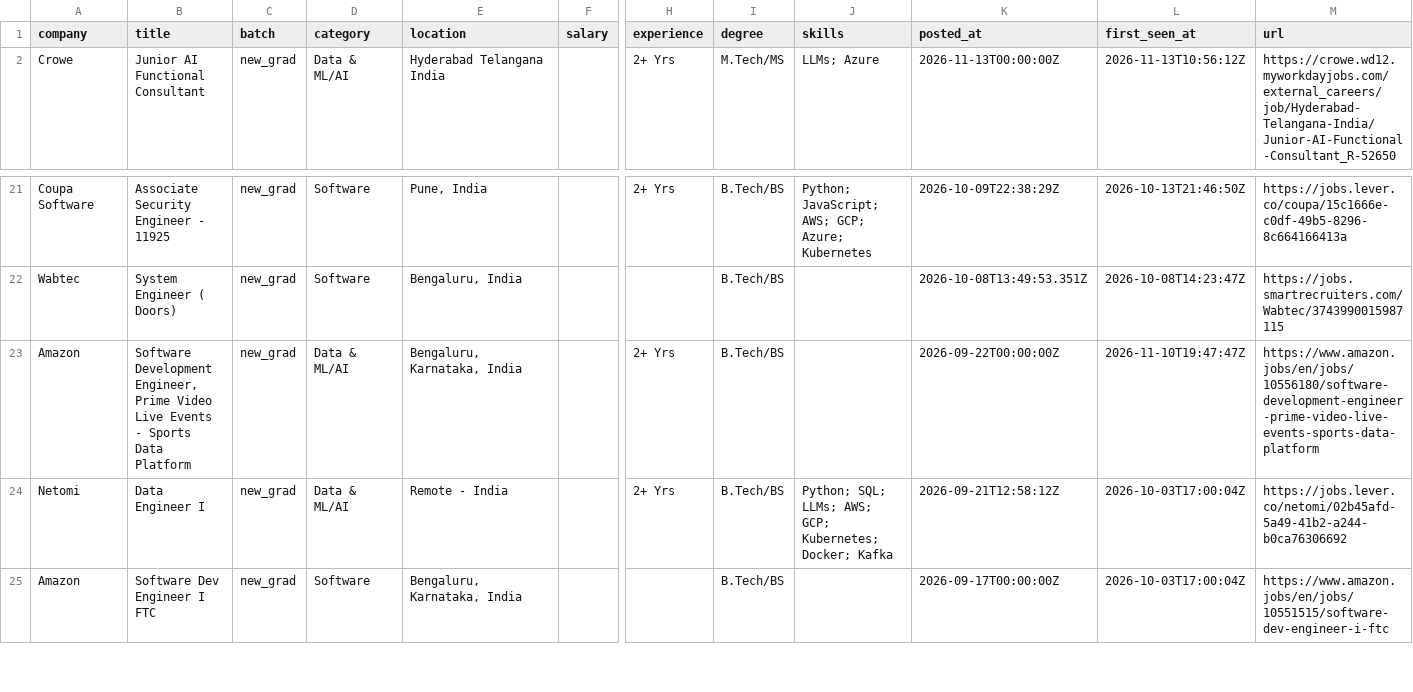
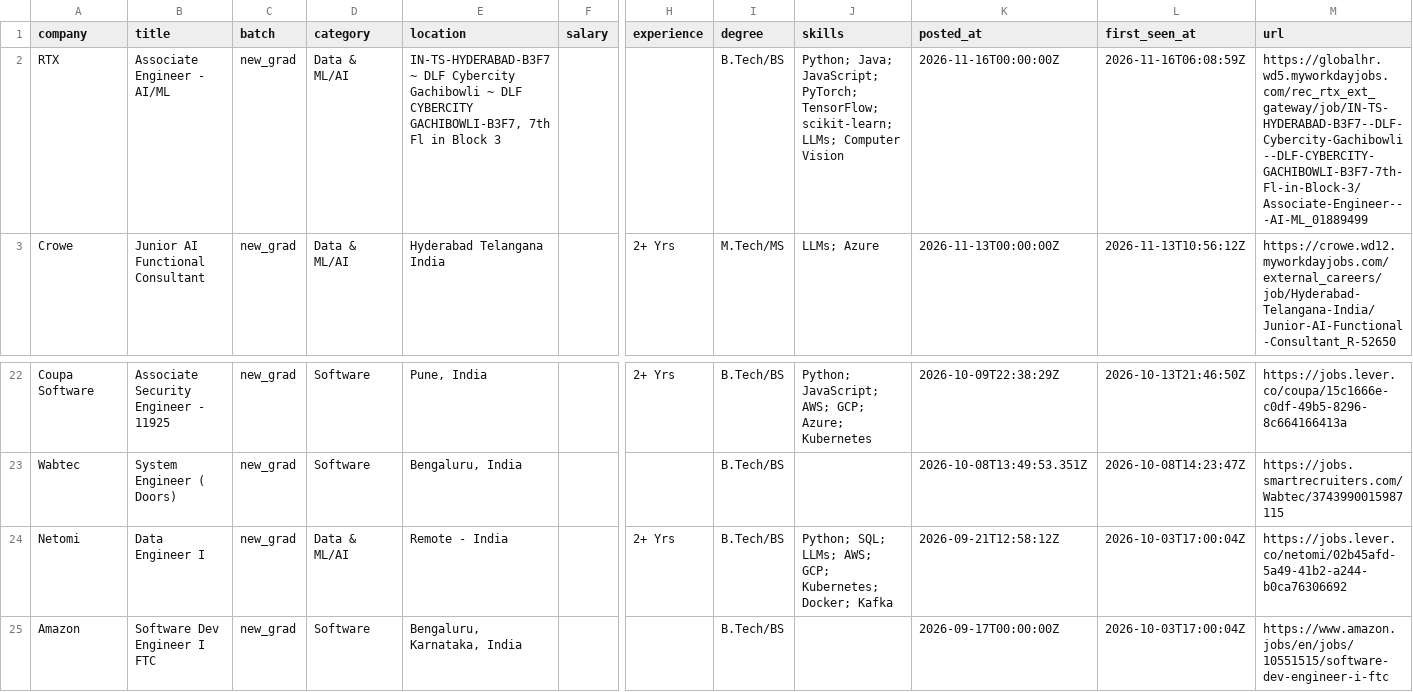
Before and after one commit to Rohan-droid7341/job-for-freshers, a CSV file: data/jobs.csv, drawn as a sheet; only a part is shown, gaps mark what is left out; removed rows and columns are numbered as before the commit, all else as after; rows hold the shown columns only; the diff names each change by its address in the sheet, - before the commit and + after, or states it on an @@ line.

```diff
--- a/data/jobs.csv
+++ b/data/jobs.csv
+row 2: RTX | Associate Engineer - AI/ML | new_grad | Data & ML/AI | IN-TS-HYDERABAD-B3F7 ~ DLF Cybercity Gachibowli ~ DLF CYBERCITY GACHIBOWLI-B3F7, 7th Fl in Block 3 |  |  | B.Tech/BS | Python; Java; JavaScript; PyTorch; TensorFlow; scikit-learn; LLMs; Computer Vision | 2026-11-16T00:00:00Z | 2026-11-16T06:08:59Z | https://globalhr.wd5.myworkdayjobs.com/rec_rtx_ext_gateway/job/IN-TS-HYDERABAD-B3F7--DLF-Cybercity-Gachibowli--DLF-CYBERCITY-GACHIBOWLI-B3F7-7th-Fl-in-Block-3/Associate-Engineer---AI-ML_01889499
-row 23: Amazon | Software Development Engineer, Prime Video Live Events - Sports Data Platform | new_grad | Data & ML/AI | Bengaluru, Karnataka, India |  | 2+ Yrs | B.Tech/BS |  | 2026-09-22T00:00:00Z | 2026-11-10T19:47:47Z | https://www.amazon.jobs/en/jobs/10556180/software-development-engineer-prime-video-live-events-sports-data-platform
```
Also changed, not shown: 14 other files.
